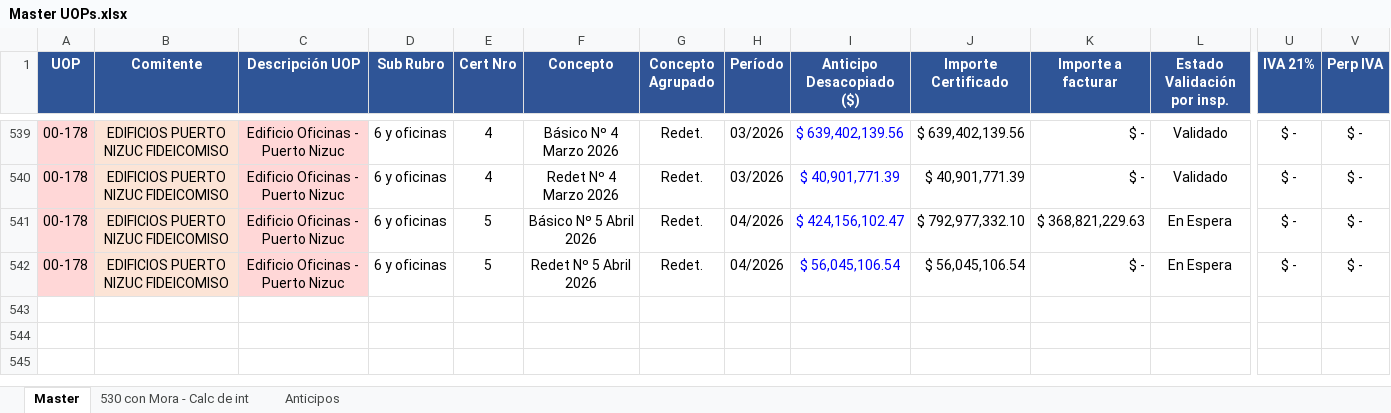
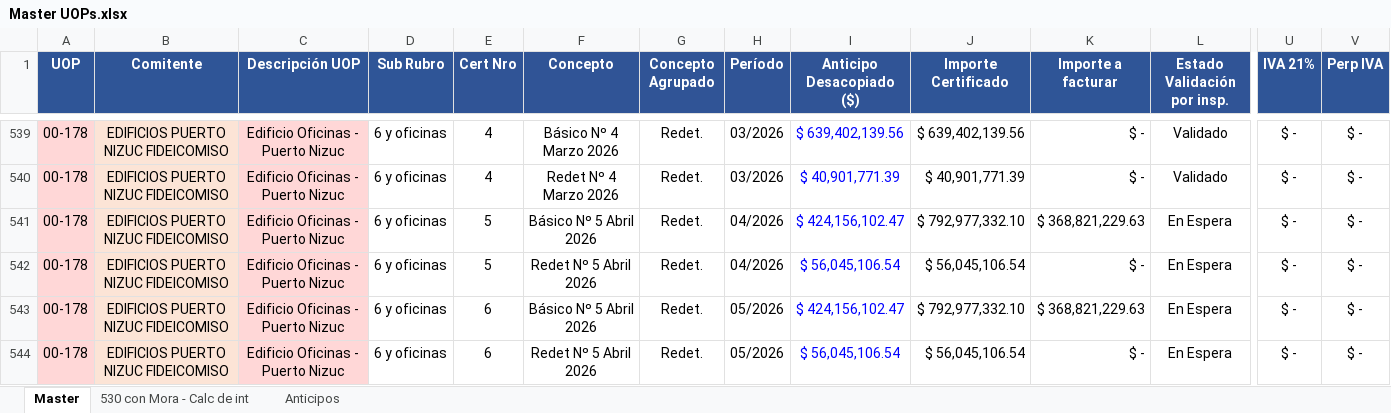
Before and after one commit to MperezIEBC/Tableros_IEBC, an Excel workbook: Master UOPs.xlsx, sheet Master, drawn as a sheet; only a part is shown, gaps mark what is left out; values as stored, in another font and other column widths than the file's, no borders; conditional formats not drawn; rows hold the shown columns only; the diff names each change by its address in the sheet, - before the commit and + after, or states it on an @@ line.

```diff
--- a/Master UOPs.xlsx (sheet Master)
+++ b/Master UOPs.xlsx (sheet Master)
+row 543: 00-178 | EDIFICIOS PUERTO NIZUC FIDEICOMISO | Edificio Oficinas - Puerto Nizuc | 6 y oficinas | 6 | Básico Nº 5 Abril 2026 | Redet. | 05/2026 | $ 424,156,102.47 | $ 792,977,332.10 | $ 368,821,229.63 | En Espera | $ - | $ -
+row 544: 00-178 | EDIFICIOS PUERTO NIZUC FIDEICOMISO | Edificio Oficinas - Puerto Nizuc | 6 y oficinas | 6 | Redet Nº 5 Abril 2026 | Redet. | 05/2026 | $ 56,045,106.54 | $ 56,045,106.54 | $ - | En Espera | $ - | $ -
```
Also changed, not shown: sheet Anticipos, 4 other files.
